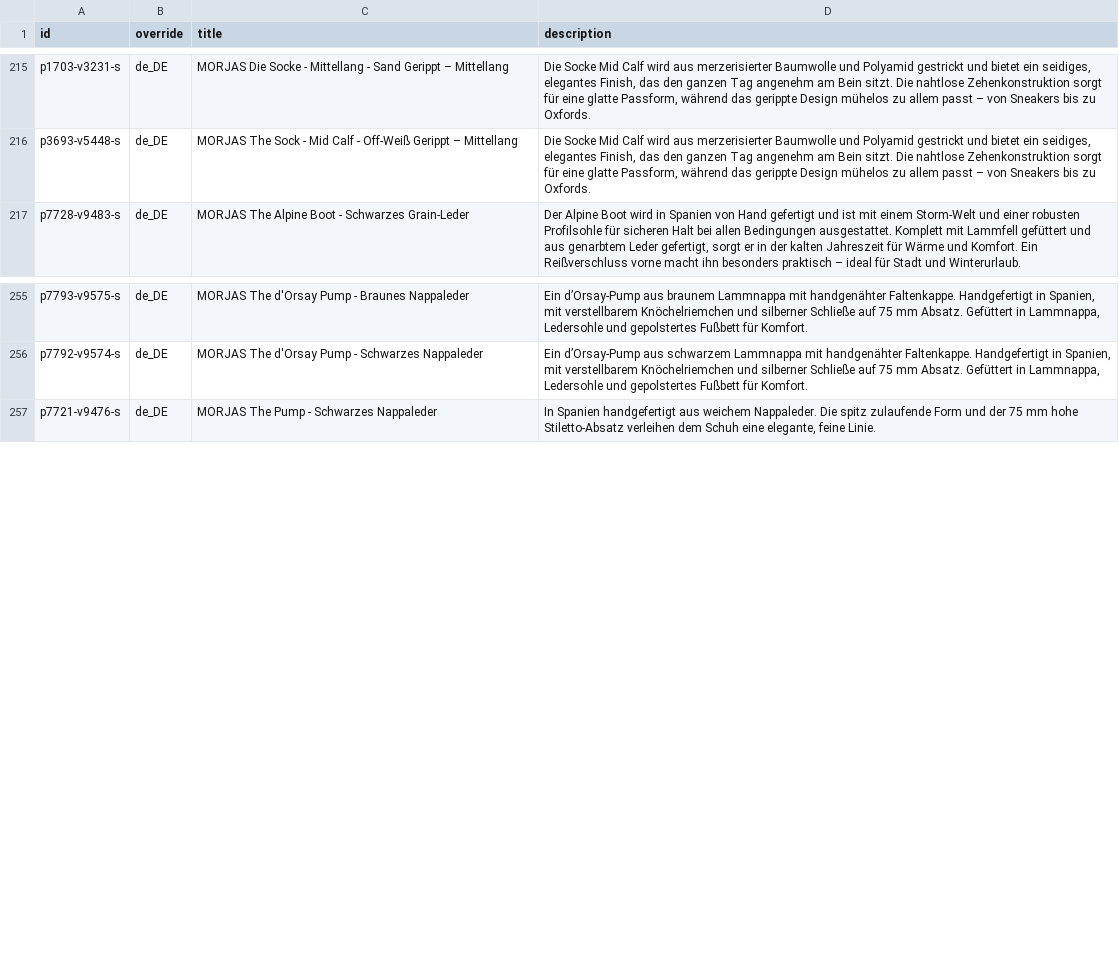
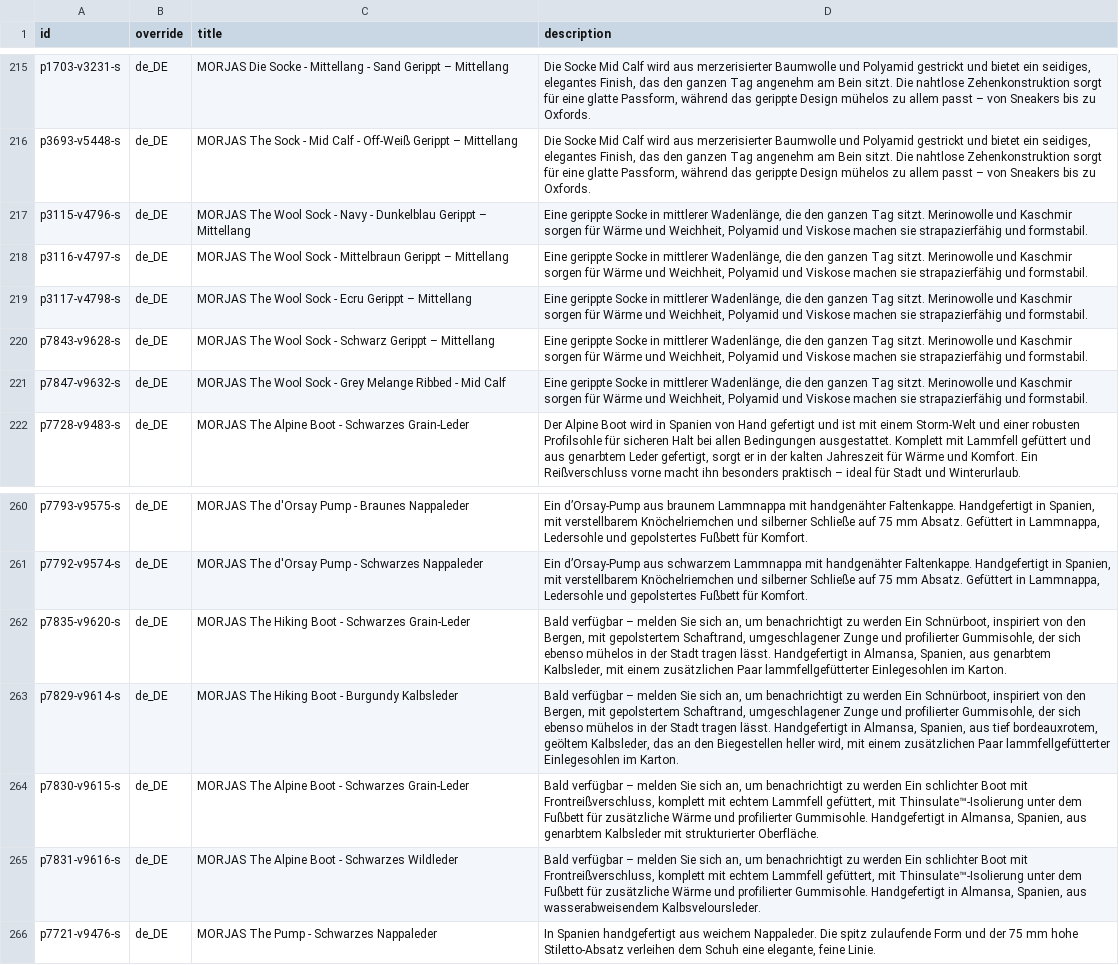
Before and after one commit to PJW134/meta-feeds, a CSV file: docs/meta_language_de_XX.csv, drawn as a sheet; only a part is shown, gaps mark what is left out; the diff names each change by its address in the sheet, - before the commit and + after, or states it on an @@ line.

```diff
--- a/docs/meta_language_de_XX.csv
+++ b/docs/meta_language_de_XX.csv
+row 217: p3115-v4796-s | de_DE | MORJAS The Wool Sock - Navy - Dunkelblau Gerippt – Mittellang | Eine gerippte Socke in mittlerer Wadenlänge, die den ganzen Tag sitzt. Merinowolle und Kaschmir sorgen für Wärme und Weichheit, Polyamid und Viskose machen sie strapazierfähig und formstabil.
+row 218: p3116-v4797-s | de_DE | MORJAS The Wool Sock - Mittelbraun Gerippt – Mittellang | Eine gerippte Socke in mittlerer Wadenlänge, die den ganzen Tag sitzt. Merinowolle und Kaschmir sorgen für Wärme und Weichheit, Polyamid und Viskose machen sie strapazierfähig und formstabil.
+row 219: p3117-v4798-s | de_DE | MORJAS The Wool Sock - Ecru Gerippt – Mittellang | Eine gerippte Socke in mittlerer Wadenlänge, die den ganzen Tag sitzt. Merinowolle und Kaschmir sorgen für Wärme und Weichheit, Polyamid und Viskose machen sie strapazierfähig und formstabil.
+row 220: p7843-v9628-s | de_DE | MORJAS The Wool Sock - Schwarz Gerippt – Mittellang | Eine gerippte Socke in mittlerer Wadenlänge, die den ganzen Tag sitzt. Merinowolle und Kaschmir sorgen für Wärme und Weichheit, Polyamid und Viskose machen sie strapazierfähig und formstabil.
+row 221: p7847-v9632-s | de_DE | MORJAS The Wool Sock - Grey Melange Ribbed - Mid Calf | Eine gerippte Socke in mittlerer Wadenlänge, die den ganzen Tag sitzt. Merinowolle und Kaschmir sorgen für Wärme und Weichheit, Polyamid und Viskose machen sie strapazierfähig und formstabil.
+row 262: p7835-v9620-s | de_DE | MORJAS The Hiking Boot - Schwarzes Grain-Leder | Bald verfügbar – melden Sie sich an, um benachrichtigt zu werden Ein Schnürboot, inspiriert von den Bergen, mit gepolstertem Schaftrand, umgeschlagener Zunge und profilierter Gummisohle, der sich ebenso mühelos in der Stadt tragen lässt. Handgefertigt in Almansa, Spanien, aus genarbtem Kalbsleder, mit einem zusätzlichen Paar lammfellgefütterter Einlegesohlen im Karton.
+row 263: p7829-v9614-s | de_DE | MORJAS The Hiking Boot - Burgundy Kalbsleder | Bald verfügbar – melden Sie sich an, um benachrichtigt zu werden Ein Schnürboot, inspiriert von den Bergen, mit gepolstertem Schaftrand, umgeschlagener Zunge und profilierter Gummisohle, der sich ebenso mühelos in der Stadt tragen lässt. Handgefertigt in Almansa, Spanien, aus tief bordeauxrotem, geöltem Kalbsleder, das an den Biegestellen heller wird, mit einem zusätzlichen Paar lammfellgefütterter Einlegesohlen im Karton.
+row 264: p7830-v9615-s | de_DE | MORJAS The Alpine Boot - Schwarzes Grain-Leder | Bald verfügbar – melden Sie sich an, um benachrichtigt zu werden Ein schlichter Boot mit Frontreißverschluss, komplett mit echtem Lammfell gefüttert, mit Thinsulate™-Isolierung unter dem Fußbett für zusätzliche Wärme und profilierter Gummisohle. Handgefertigt in Almansa, Spanien, aus genarbtem Kalbsleder mit strukturierter Oberfläche.
+row 265: p7831-v9616-s | de_DE | MORJAS The Alpine Boot - Schwarzes Wildleder | Bald verfügbar – melden Sie sich an, um benachrichtigt zu werden Ein schlichter Boot mit Frontreißverschluss, komplett mit echtem Lammfell gefüttert, mit Thinsulate™-Isolierung unter dem Fußbett für zusätzliche Wärme und profilierter Gummisohle. Handgefertigt in Almansa, Spanien, aus wasserabweisendem Kalbsveloursleder.
```
Also changed, not shown: docs/meta_language_fr_XX.csv, 4 other files.
